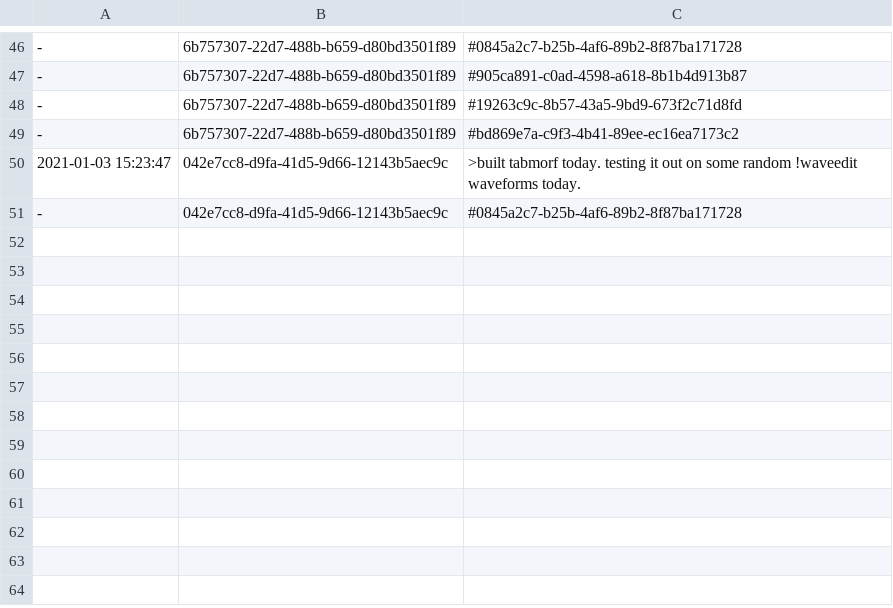
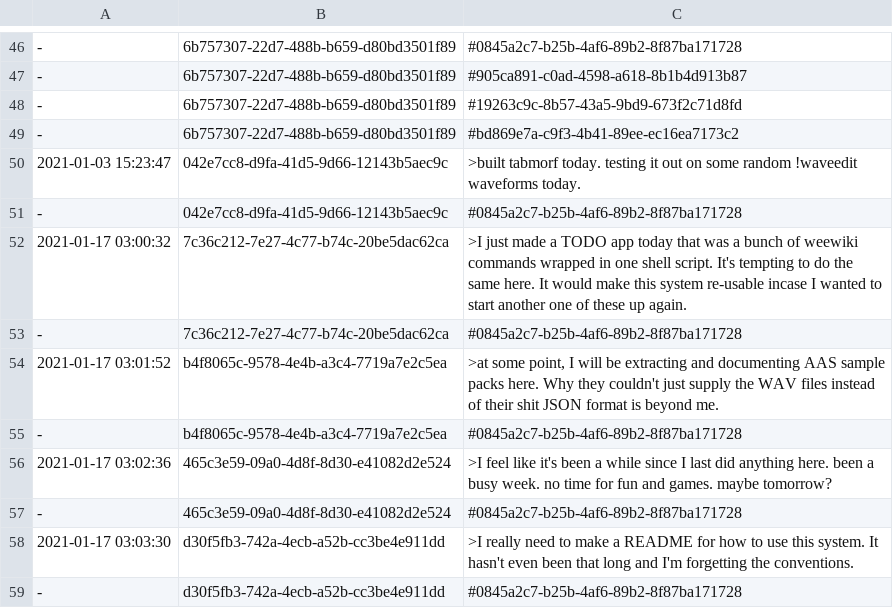
Before and after one commit to PaulBatchelor/smp, a TSV file: logs.tsv, drawn as a sheet; only a part is shown, gaps mark what is left out.

Commit message:
more zetting
FossilOrigin-Name: 25f08f615b3d37c790fe803e2cba6a23b470edfb095c8b7601d2ed25ff3857eb

```diff
--- a/logs.tsv
+++ b/logs.tsv
@@ -51 +51,9 @@
 -	042e7cc8-d9fa-41d5-9d66-12143b5aec9c	#0845a2c7-b25b-4af6-89b2-8f87ba171728
+2021-01-17 03:00:32	7c36c212-7e27-4c77-b74c-20be5dac62ca	>I just made a TODO app today that was a bunch of weewiki commands wrapped in one shell script. It's tempting to do the same here. It would make this system re-usable incase I wanted to start another one of these up again.
+-	7c36c212-7e27-4c77-b74c-20be5dac62ca	#0845a2c7-b25b-4af6-89b2-8f87ba171728
+2021-01-17 03:01:52	b4f8065c-9578-4e4b-a3c4-7719a7e2c5ea	>at some point, I will be extracting and documenting AAS sample packs here. Why they couldn't just supply the WAV files instead of their shit JSON format is beyond me.
+-	b4f8065c-9578-4e4b-a3c4-7719a7e2c5ea	#0845a2c7-b25b-4af6-89b2-8f87ba171728
+2021-01-17 03:02:36	465c3e59-09a0-4d8f-8d30-e41082d2e524	>I feel like it's been a while since I last did anything here. been a busy week. no time for fun and games. maybe tomorrow?
+-	465c3e59-09a0-4d8f-8d30-e41082d2e524	#0845a2c7-b25b-4af6-89b2-8f87ba171728
+2021-01-17 03:03:30	d30f5fb3-742a-4ecb-a52b-cc3be4e911dd	>I really need to make a README for how to use this system. It hasn't even been that long and I'm forgetting the conventions.
+-	d30f5fb3-742a-4ecb-a52b-cc3be4e911dd	#0845a2c7-b25b-4af6-89b2-8f87ba171728
```
